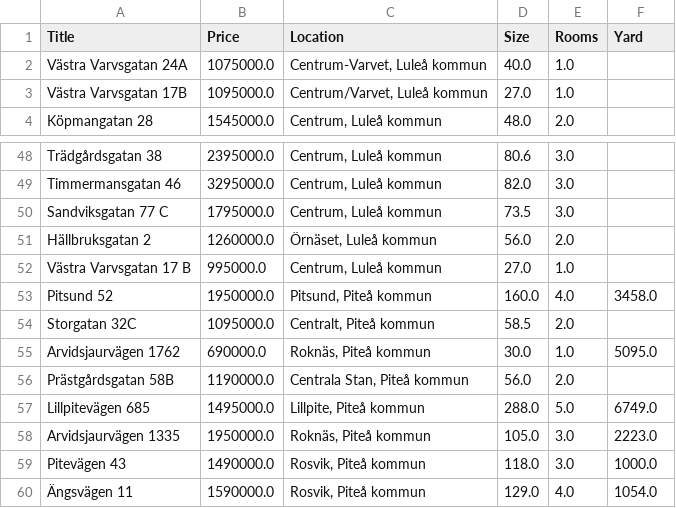
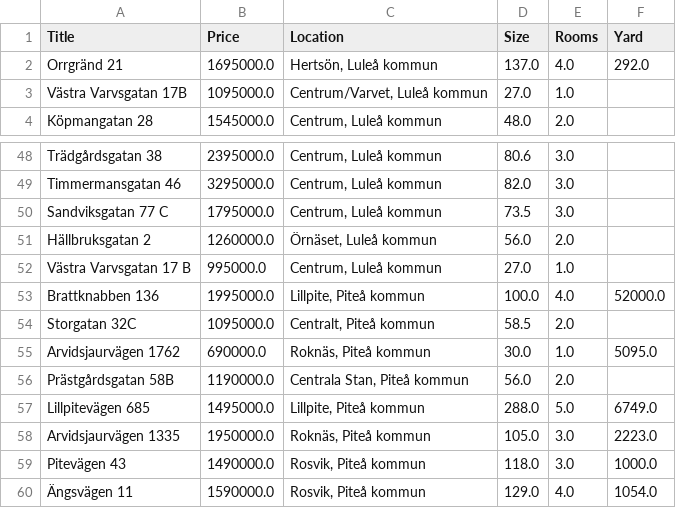
Before and after one commit to strandafredde/Bostadsmarknadsanalys, a CSV file: hemnet_data.csv, drawn as a sheet; only a part is shown, gaps mark what is left out; removed rows and columns are numbered as before the commit, all else as after; the diff names each change by its address in the sheet, - before the commit and + after, or states it on an @@ line.

```diff
--- a/hemnet_data.csv
+++ b/hemnet_data.csv
-row 2: Västra Varvsgatan 24A | 1075000.0 | Centrum-Varvet, Luleå kommun | 40.0 | 1.0
+row 2: Orrgränd 21 | 1695000.0 | Hertsön, Luleå kommun | 137.0 | 4.0 | 292.0
-row 53: Pitsund 52 | 1950000.0 | Pitsund, Piteå kommun | 160.0 | 4.0 | 3458.0
+row 53: Brattknabben 136 | 1995000.0 | Lillpite, Piteå kommun | 100.0 | 4.0 | 52000.0
```
Also changed, not shown: 2 other files.
